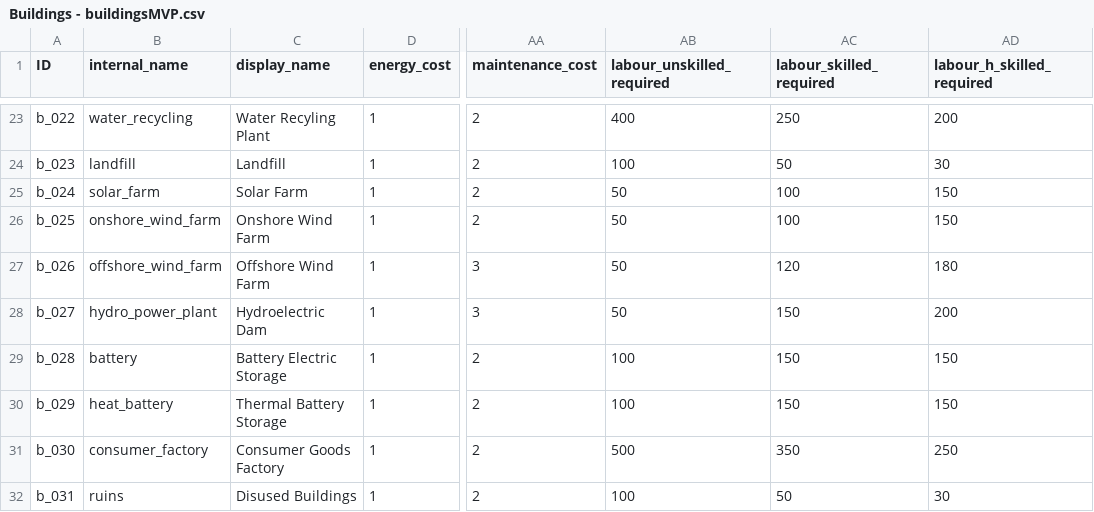
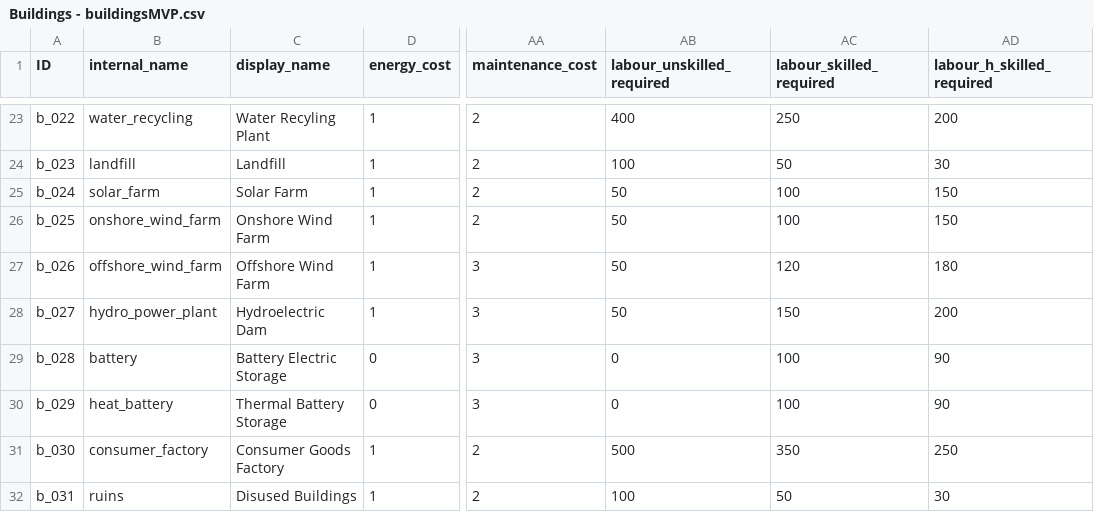
Before and after one commit to LongPigBlankets/price-of-everything, a CSV file: price-of-everything-0.1/data/Buildings - buildingsMVP.csv, drawn as a sheet; only a part is shown, gaps mark what is left out; the diff names each change by its address in the sheet, - before the commit and + after, or states it on an @@ line.

```diff
--- a/price-of-everything-0.1/data/Buildings - buildingsMVP.csv
+++ b/price-of-everything-0.1/data/Buildings - buildingsMVP.csv
-D29:D30 (energy_cost): 1
+D29:D30 (energy_cost): 0
-AA29:AA30 (maintenance_cost): 2
+AA29:AA30 (maintenance_cost): 3
-AB29:AB30 (labour_unskilled_required): 100
+AB29:AB30 (labour_unskilled_required): 0
-AC29:AC30 (labour_skilled_required): 150
+AC29:AC30 (labour_skilled_required): 100
-AD29:AD30 (labour_h_skilled_required): 150
+AD29:AD30 (labour_h_skilled_required): 90
```
Also changed, not shown: 7 other files.
